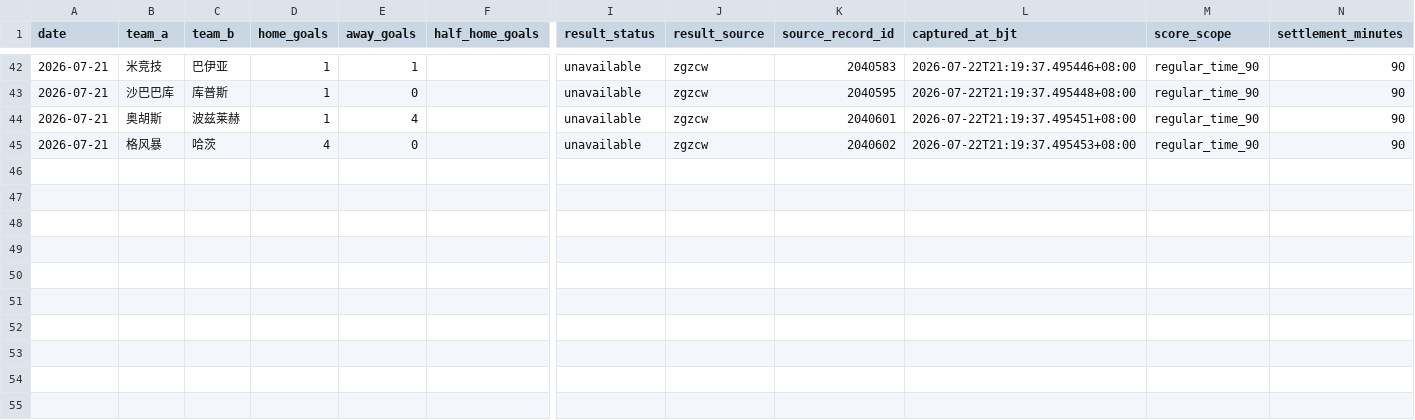
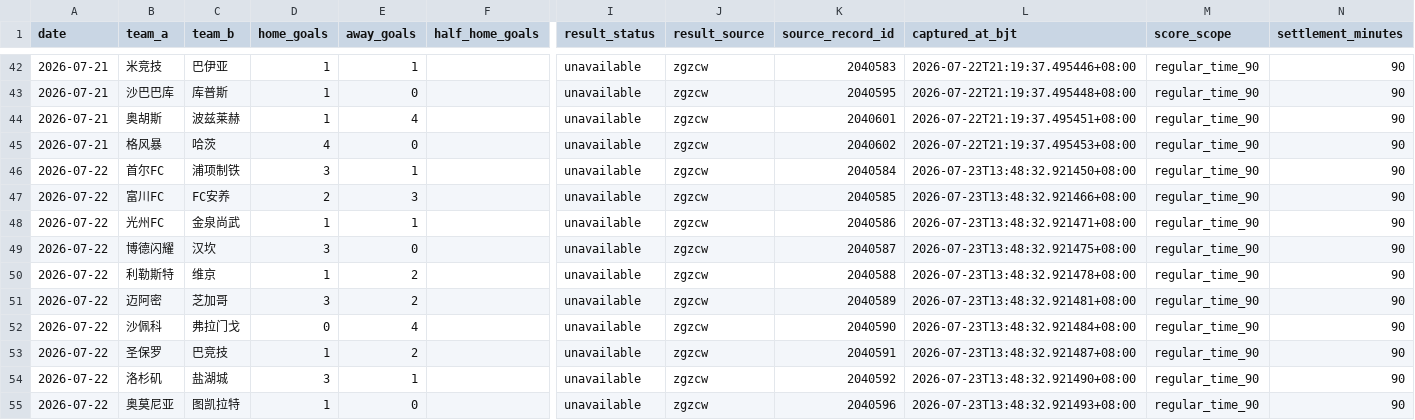
Before and after one commit to cxs13991120/ZUQIU, a CSV file: data/bet_results.csv, drawn as a sheet; only a part is shown, gaps mark what is left out; rows hold the shown columns only; the diff names each change by its address in the sheet, - before the commit and + after, or states it on an @@ line.

```diff
--- a/data/bet_results.csv
+++ b/data/bet_results.csv
+row 46: 2026-07-22 | 首尔FC | 浦项制铁 | 3 | 1 |  | unavailable | zgzcw | 2040584 | 2026-07-23T13:48:32.921450+08:00 | regular_time_90 | 90
+row 47: 2026-07-22 | 富川FC | FC安养 | 2 | 3 |  | unavailable | zgzcw | 2040585 | 2026-07-23T13:48:32.921466+08:00 | regular_time_90 | 90
+row 48: 2026-07-22 | 光州FC | 金泉尚武 | 1 | 1 |  | unavailable | zgzcw | 2040586 | 2026-07-23T13:48:32.921471+08:00 | regular_time_90 | 90
+row 49: 2026-07-22 | 博德闪耀 | 汉坎 | 3 | 0 |  | unavailable | zgzcw | 2040587 | 2026-07-23T13:48:32.921475+08:00 | regular_time_90 | 90
+row 50: 2026-07-22 | 利勒斯特 | 维京 | 1 | 2 |  | unavailable | zgzcw | 2040588 | 2026-07-23T13:48:32.921478+08:00 | regular_time_90 | 90
+row 51: 2026-07-22 | 迈阿密 | 芝加哥 | 3 | 2 |  | unavailable | zgzcw | 2040589 | 2026-07-23T13:48:32.921481+08:00 | regular_time_90 | 90
+row 52: 2026-07-22 | 沙佩科 | 弗拉门戈 | 0 | 4 |  | unavailable | zgzcw | 2040590 | 2026-07-23T13:48:32.921484+08:00 | regular_time_90 | 90
+row 53: 2026-07-22 | 圣保罗 | 巴竞技 | 1 | 2 |  | unavailable | zgzcw | 2040591 | 2026-07-23T13:48:32.921487+08:00 | regular_time_90 | 90
+row 54: 2026-07-22 | 洛杉矶 | 盐湖城 | 3 | 1 |  | unavailable | zgzcw | 2040592 | 2026-07-23T13:48:32.921490+08:00 | regular_time_90 | 90
+row 55: 2026-07-22 | 奥莫尼亚 | 图凯拉特 | 1 | 0 |  | unavailable | zgzcw | 2040596 | 2026-07-23T13:48:32.921493+08:00 | regular_time_90 | 90
```
Also changed, not shown: data/team_history_features.csv, 4 other files.
